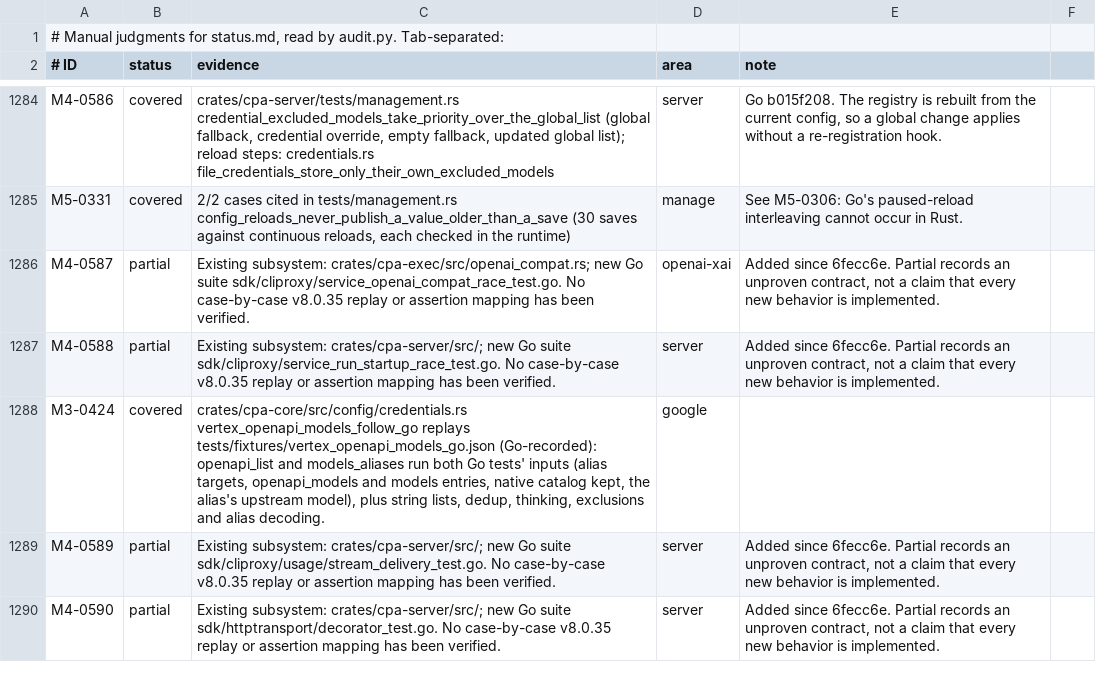
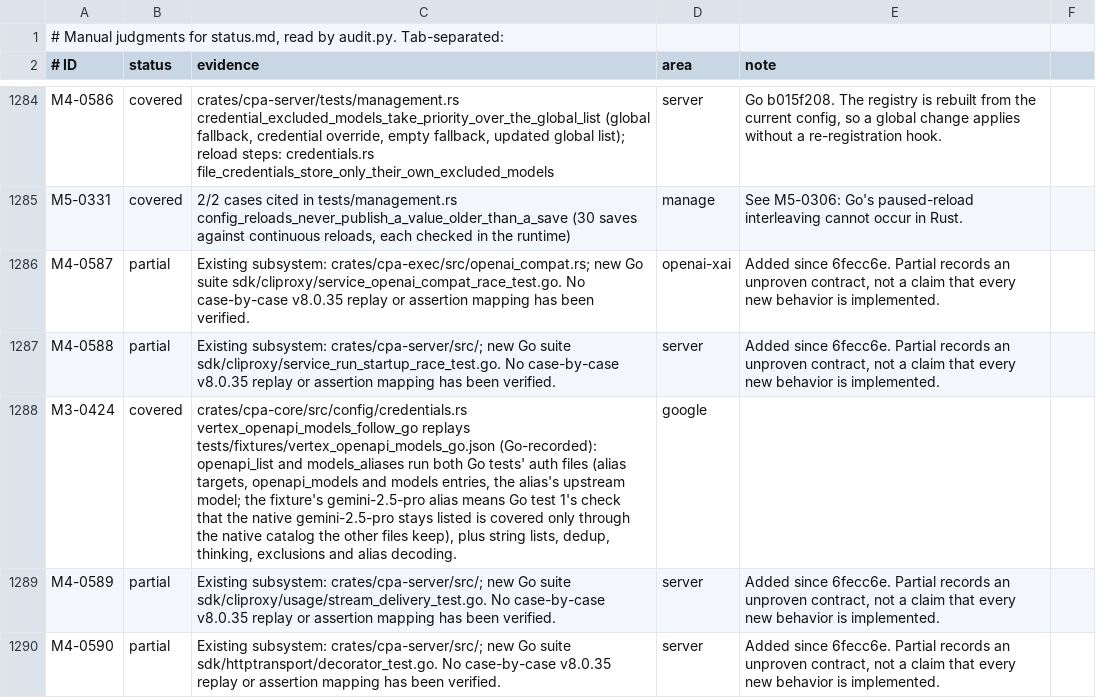
Before and after one commit to vayungodara/cliproxy-rs, a TSV file: docs/parity-audit/manual.tsv, drawn as a sheet; only a part is shown, gaps mark what is left out.

Commit message:
Every account view uses AccountInfo, as Go does
The management auth-file lists (v0 and v8), the plugin host's auth
view and the usage source each kept an email-only copy of Go's
AccountInfo, so a Vertex service-account file without a top-level
email had no account (or the client key as its usage source) where
Go names it by the service account's client_email. All three call
dynamic::account_info now.

Docs: CONFIGURATION says any Vertex auth file lists its named models,
which take the native route under openapi: false, and that a
non-fork alias replaces its target. The M3-0424 note says which Go
check the fixture does not replay, and the 7b0319fb row records the
unported use_siwc precedence in AuthKind. The stale comment in the
fields patch goes with the duplicate openapi alias list.

Amp-Thread-ID: https://ampcode.com/threads/T-01a173c2-78fb-75aa-8ea1-e14c593c2ada
Co-authored-by: Amp <amp@ampcode.com>

```diff
--- a/docs/parity-audit/manual.tsv
+++ b/docs/parity-audit/manual.tsv
@@ -1287,3 +1287,3 @@ M4-0587	partial	Existing subsystem: crates/cpa-exec/src/openai_compat.rs; new Go
 M4-0588	partial	Existing subsystem: crates/cpa-server/src/; new Go suite sdk/cliproxy/service_run_startup_race_test.go. No case-by-case v8.0.35 replay or assertion mapping has been verified.	server	Added since 6fecc6e. Partial records an unproven contract, not a claim that every new behavior is implemented.
-M3-0424	covered	crates/cpa-core/src/config/credentials.rs vertex_openapi_models_follow_go replays tests/fixtures/vertex_openapi_models_go.json (Go-recorded): openapi_list and models_aliases run both Go tests' inputs (alias targets, openapi_models and models entries, native catalog kept, the alias's upstream model), plus string lists, dedup, thinking, exclusions and alias decoding.	google	
+M3-0424	covered	crates/cpa-core/src/config/credentials.rs vertex_openapi_models_follow_go replays tests/fixtures/vertex_openapi_models_go.json (Go-recorded): openapi_list and models_aliases run both Go tests' auth files (alias targets, openapi_models and models entries, the alias's upstream model; the fixture's gemini-2.5-pro alias means Go test 1's check that the native gemini-2.5-pro stays listed is covered only through the native catalog the other files keep), plus string lists, dedup, thinking, exclusions and alias decoding.	google	
 M4-0589	partial	Existing subsystem: crates/cpa-server/src/; new Go suite sdk/cliproxy/usage/stream_delivery_test.go. No case-by-case v8.0.35 replay or assertion mapping has been verified.	server	Added since 6fecc6e. Partial records an unproven contract, not a claim that every new behavior is implemented.
```
Also changed, not shown: 6 other files.
